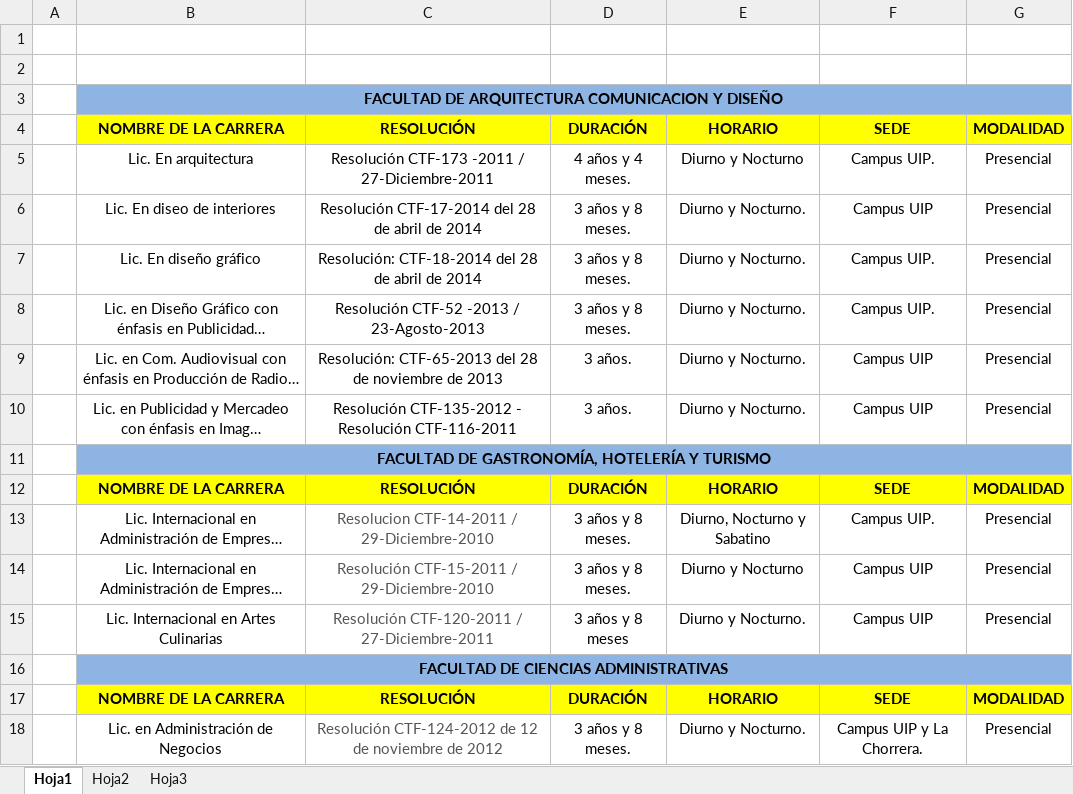
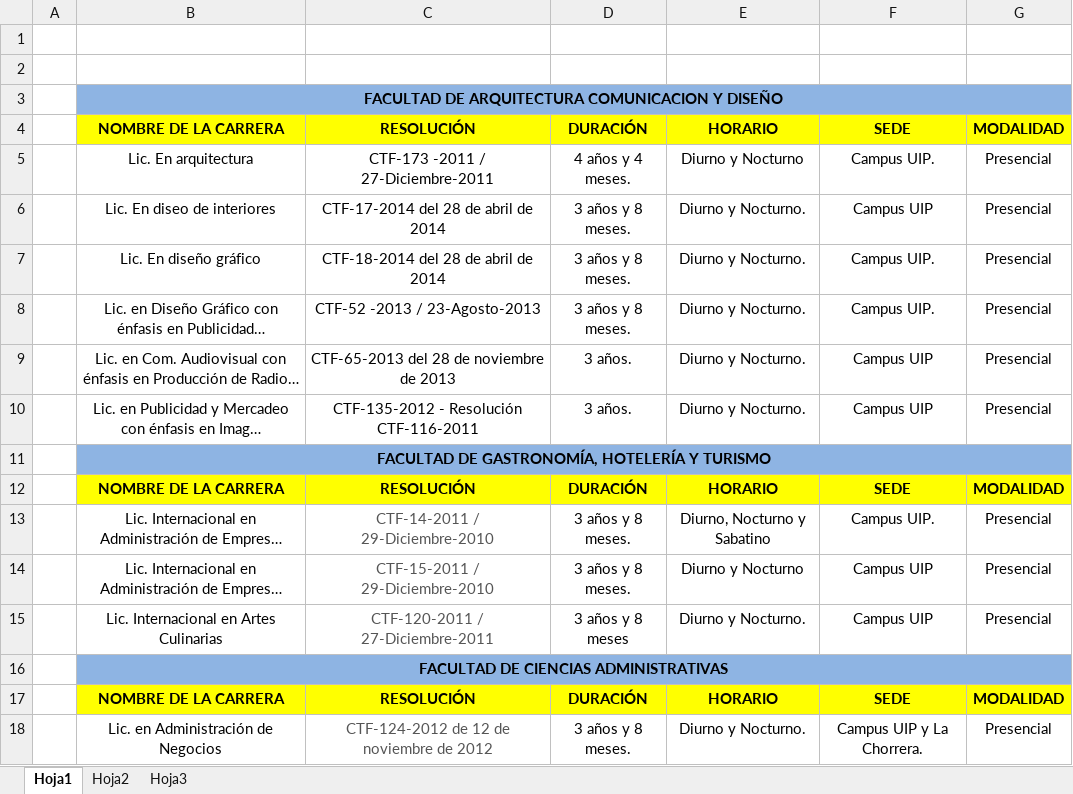
Before and after one commit to jeiffell19/proyecto_final, an Excel workbook: PARA PROYECTO PROG 3.xlsx, sheet Hoja1, drawn as a sheet; only a part is shown; long unchanged cells end in …; values as stored, in another font and other column widths than the file's, no borders; the diff covers the shown part only; the diff names each change by its address in the sheet, - before the commit and + after, or states it on an @@ line.

Commit message:
Informacion de carreras (Corregido)

```diff
--- a/PARA PROYECTO PROG 3.xlsx (sheet Hoja1)
+++ b/PARA PROYECTO PROG 3.xlsx (sheet Hoja1)
-C5: Resolución CTF-173 -2011 / 27-Diciembre-2011
+C5: CTF-173 -2011 / 27-Diciembre-2011
-C6: Resolución CTF-17-2014 del 28 de abril de 2014
+C6: CTF-17-2014 del 28 de abril de 2014
-C7: Resolución: CTF-18-2014 del 28 de abril de 2014
+C7: CTF-18-2014 del 28 de abril de 2014
-C8: Resolución CTF-52 -2013 / 23-Agosto-2013
+C8: CTF-52 -2013 / 23-Agosto-2013
-C9: Resolución: CTF-65-2013 del 28 de noviembre de 2013
+C9: CTF-65-2013 del 28 de noviembre de 2013
-C10: Resolución CTF-135-2012 - Resolución CTF-116-2011
+C10: CTF-135-2012 - Resolución CTF-116-2011
-C13: Resolucion CTF-14-2011 / 29-Diciembre-2010
+C13: CTF-14-2011 / 29-Diciembre-2010
-C14: Resolución CTF-15-2011 / 29-Diciembre-2010
+C14: CTF-15-2011 / 29-Diciembre-2010
-C15: Resolución CTF-120-2011 / 27-Diciembre-2011
+C15: CTF-120-2011 / 27-Diciembre-2011
-C18: Resolución CTF-124-2012 de 12 de noviembre de 2012
+C18: CTF-124-2012 de 12 de noviembre de 2012
```
Also changed, not shown: 27 edited cells elsewhere in this sheet.
